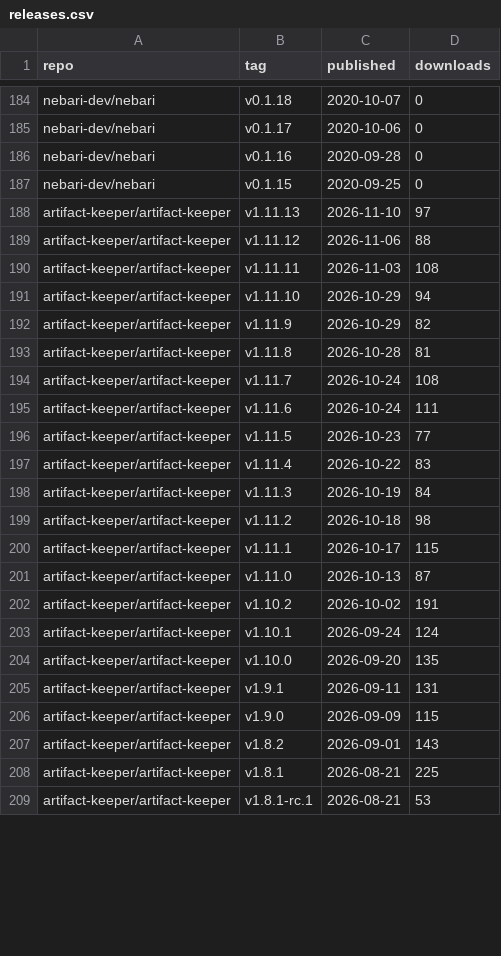
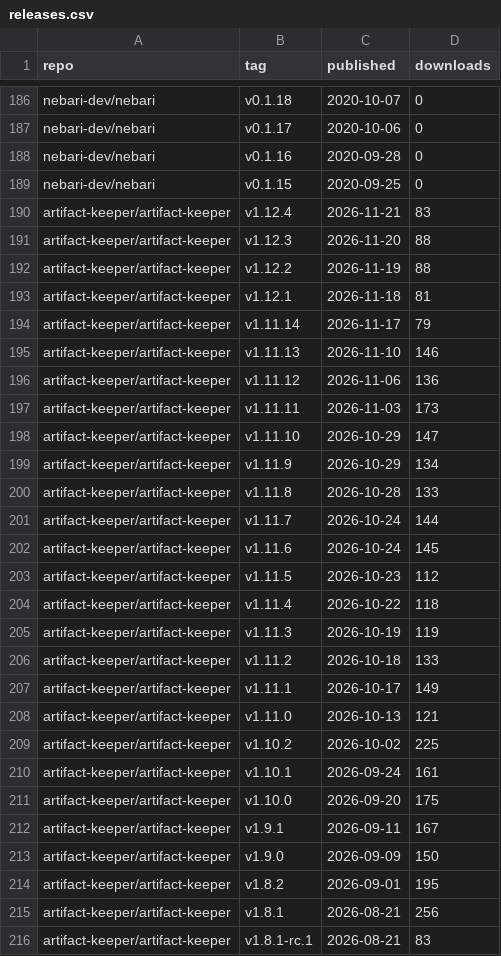
Before and after one commit to khuyentran1401/oss-metrics, a CSV file: data/releases.csv, drawn as a sheet; only a part is shown, gaps mark what is left out; the diff covers the shown part only.

```diff
--- a/data/releases.csv
+++ b/data/releases.csv
@@ -187,23 +189,28 @@ nebari-dev/nebari,v0.1.16,2020-09-28,0
 nebari-dev/nebari,v0.1.15,2020-09-25,0
-artifact-keeper/artifact-keeper,v1.11.13,2026-11-10,97
-artifact-keeper/artifact-keeper,v1.11.12,2026-11-06,88
-artifact-keeper/artifact-keeper,v1.11.11,2026-11-03,108
-artifact-keeper/artifact-keeper,v1.11.10,2026-10-29,94
-artifact-keeper/artifact-keeper,v1.11.9,2026-10-29,82
-artifact-keeper/artifact-keeper,v1.11.8,2026-10-28,81
-artifact-keeper/artifact-keeper,v1.11.7,2026-10-24,108
-artifact-keeper/artifact-keeper,v1.11.6,2026-10-24,111
-artifact-keeper/artifact-keeper,v1.11.5,2026-10-23,77
-artifact-keeper/artifact-keeper,v1.11.4,2026-10-22,83
-artifact-keeper/artifact-keeper,v1.11.3,2026-10-19,84
-artifact-keeper/artifact-keeper,v1.11.2,2026-10-18,98
-artifact-keeper/artifact-keeper,v1.11.1,2026-10-17,115
-artifact-keeper/artifact-keeper,v1.11.0,2026-10-13,87
-artifact-keeper/artifact-keeper,v1.10.2,2026-10-02,191
-artifact-keeper/artifact-keeper,v1.10.1,2026-09-24,124
-artifact-keeper/artifact-keeper,v1.10.0,2026-09-20,135
-artifact-keeper/artifact-keeper,v1.9.1,2026-09-11,131
-artifact-keeper/artifact-keeper,v1.9.0,2026-09-09,115
-artifact-keeper/artifact-keeper,v1.8.2,2026-09-01,143
-artifact-keeper/artifact-keeper,v1.8.1,2026-08-21,225
-artifact-keeper/artifact-keeper,v1.8.1-rc.1,2026-08-21,53
+artifact-keeper/artifact-keeper,v1.12.4,2026-11-21,83
+artifact-keeper/artifact-keeper,v1.12.3,2026-11-20,88
+artifact-keeper/artifact-keeper,v1.12.2,2026-11-19,88
+artifact-keeper/artifact-keeper,v1.12.1,2026-11-18,81
+artifact-keeper/artifact-keeper,v1.11.14,2026-11-17,79
+artifact-keeper/artifact-keeper,v1.11.13,2026-11-10,146
+artifact-keeper/artifact-keeper,v1.11.12,2026-11-06,136
+artifact-keeper/artifact-keeper,v1.11.11,2026-11-03,173
+artifact-keeper/artifact-keeper,v1.11.10,2026-10-29,147
+artifact-keeper/artifact-keeper,v1.11.9,2026-10-29,134
+artifact-keeper/artifact-keeper,v1.11.8,2026-10-28,133
+artifact-keeper/artifact-keeper,v1.11.7,2026-10-24,144
+artifact-keeper/artifact-keeper,v1.11.6,2026-10-24,145
+artifact-keeper/artifact-keeper,v1.11.5,2026-10-23,112
+artifact-keeper/artifact-keeper,v1.11.4,2026-10-22,118
+artifact-keeper/artifact-keeper,v1.11.3,2026-10-19,119
+artifact-keeper/artifact-keeper,v1.11.2,2026-10-18,133
+artifact-keeper/artifact-keeper,v1.11.1,2026-10-17,149
+artifact-keeper/artifact-keeper,v1.11.0,2026-10-13,121
+artifact-keeper/artifact-keeper,v1.10.2,2026-10-02,225
+artifact-keeper/artifact-keeper,v1.10.1,2026-09-24,161
+artifact-keeper/artifact-keeper,v1.10.0,2026-09-20,175
+artifact-keeper/artifact-keeper,v1.9.1,2026-09-11,167
+artifact-keeper/artifact-keeper,v1.9.0,2026-09-09,150
+artifact-keeper/artifact-keeper,v1.8.2,2026-09-01,195
+artifact-keeper/artifact-keeper,v1.8.1,2026-08-21,256
+artifact-keeper/artifact-keeper,v1.8.1-rc.1,2026-08-21,83
```
Also changed, not shown: 2 added rows and 78 edited cells elsewhere in this file, data/conda_downloads.csv, data/container_pulls.csv, 3 other files.
